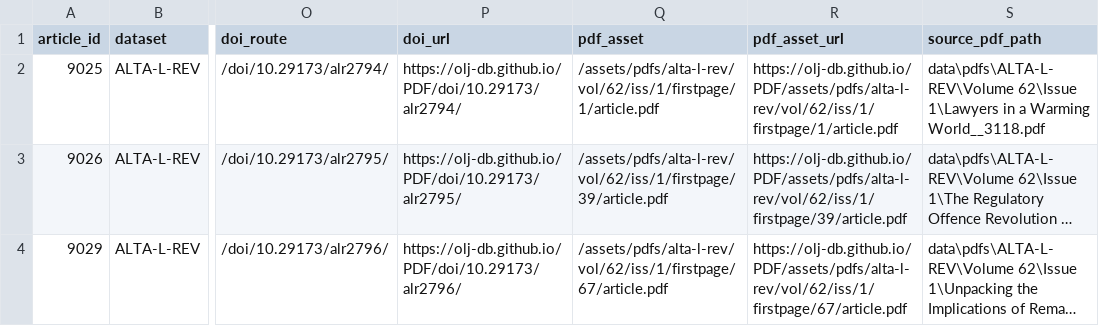
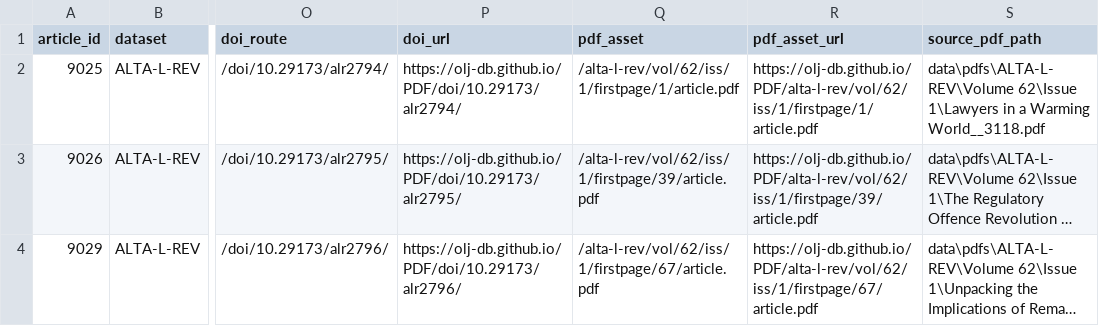
Before and after one commit to olj-db/pdf, a CSV file: site/manifest.csv, drawn as a sheet; only a part is shown, gaps mark what is left out; long unchanged cells end in …; the diff names each change by its address in the sheet, - before the commit and + after, or states it on an @@ line.

```diff
--- a/site/manifest.csv
+++ b/site/manifest.csv
-Q2 (pdf_asset): /assets/pdfs/alta-l-rev/vol/62/iss/1/firstpage/1/article.pdf
+Q2 (pdf_asset): /alta-l-rev/vol/62/iss/1/firstpage/1/article.pdf
-R2 (pdf_asset_url): https://olj-db.github.io/PDF/assets/pdfs/alta-l-rev/vol/62/iss/1/firstpage/1/article.pdf
+R2 (pdf_asset_url): https://olj-db.github.io/PDF/alta-l-rev/vol/62/iss/1/firstpage/1/article.pdf
-Q3 (pdf_asset): /assets/pdfs/alta-l-rev/vol/62/iss/1/firstpage/39/article.pdf
+Q3 (pdf_asset): /alta-l-rev/vol/62/iss/1/firstpage/39/article.pdf
-R3 (pdf_asset_url): https://olj-db.github.io/PDF/assets/pdfs/alta-l-rev/vol/62/iss/1/firstpage/39/article.pdf
+R3 (pdf_asset_url): https://olj-db.github.io/PDF/alta-l-rev/vol/62/iss/1/firstpage/39/article.pdf
-Q4 (pdf_asset): /assets/pdfs/alta-l-rev/vol/62/iss/1/firstpage/67/article.pdf
+Q4 (pdf_asset): /alta-l-rev/vol/62/iss/1/firstpage/67/article.pdf
-R4 (pdf_asset_url): https://olj-db.github.io/PDF/assets/pdfs/alta-l-rev/vol/62/iss/1/firstpage/67/article.pdf
+R4 (pdf_asset_url): https://olj-db.github.io/PDF/alta-l-rev/vol/62/iss/1/firstpage/67/article.pdf
```
Also changed, not shown: 11 other files.
